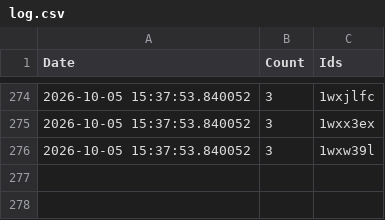
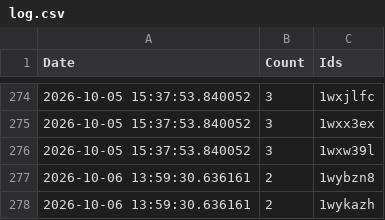
Before and after one commit to brianrocknj/race-reports, a CSV file: log.csv, drawn as a sheet; only a part is shown, gaps mark what is left out; the diff names each change by its address in the sheet, - before the commit and + after, or states it on an @@ line.

```diff
--- a/log.csv
+++ b/log.csv
+row 277: 2026-10-06 13:59:30.636161 | 2 | 1wybzn8
+row 278: 2026-10-06 13:59:30.636161 | 2 | 1wykazh
```
